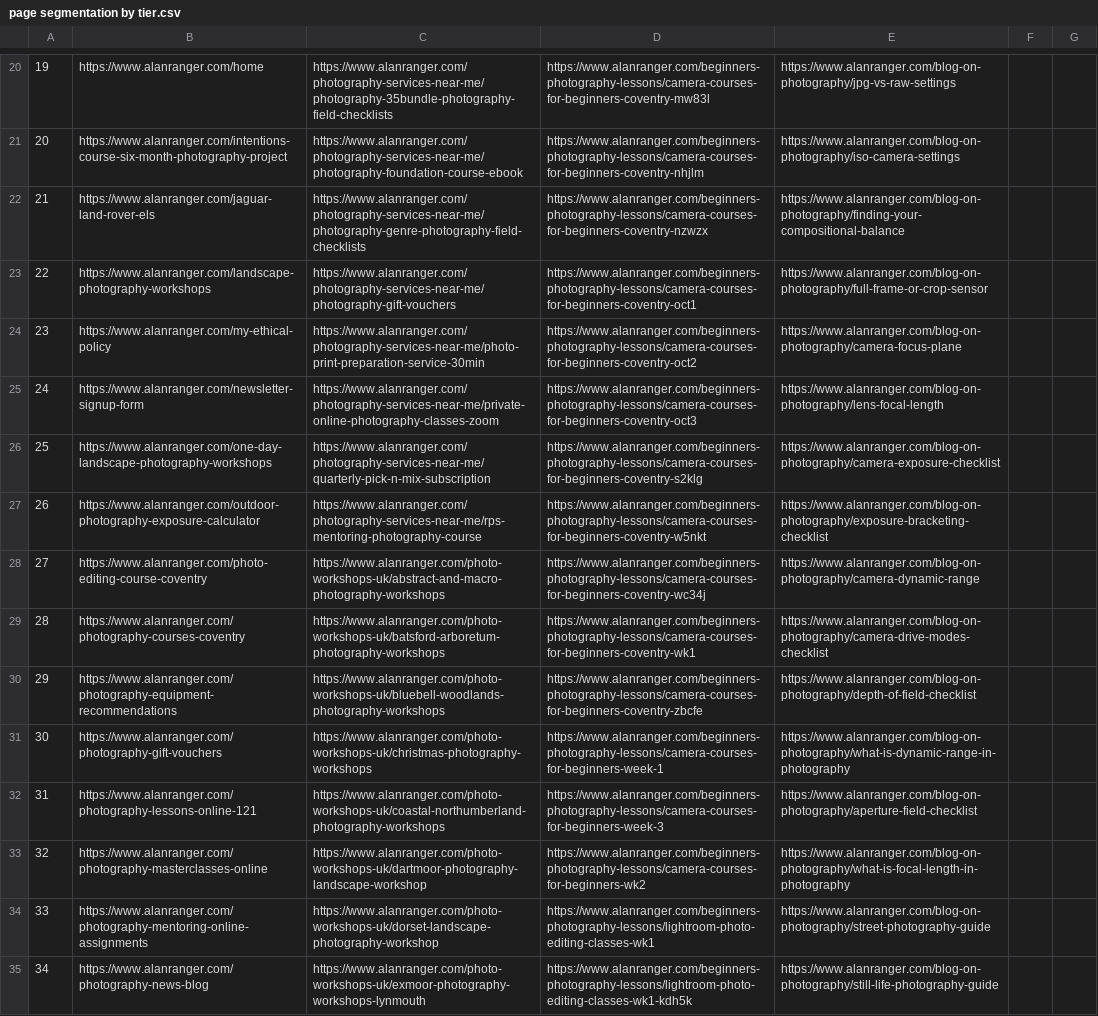
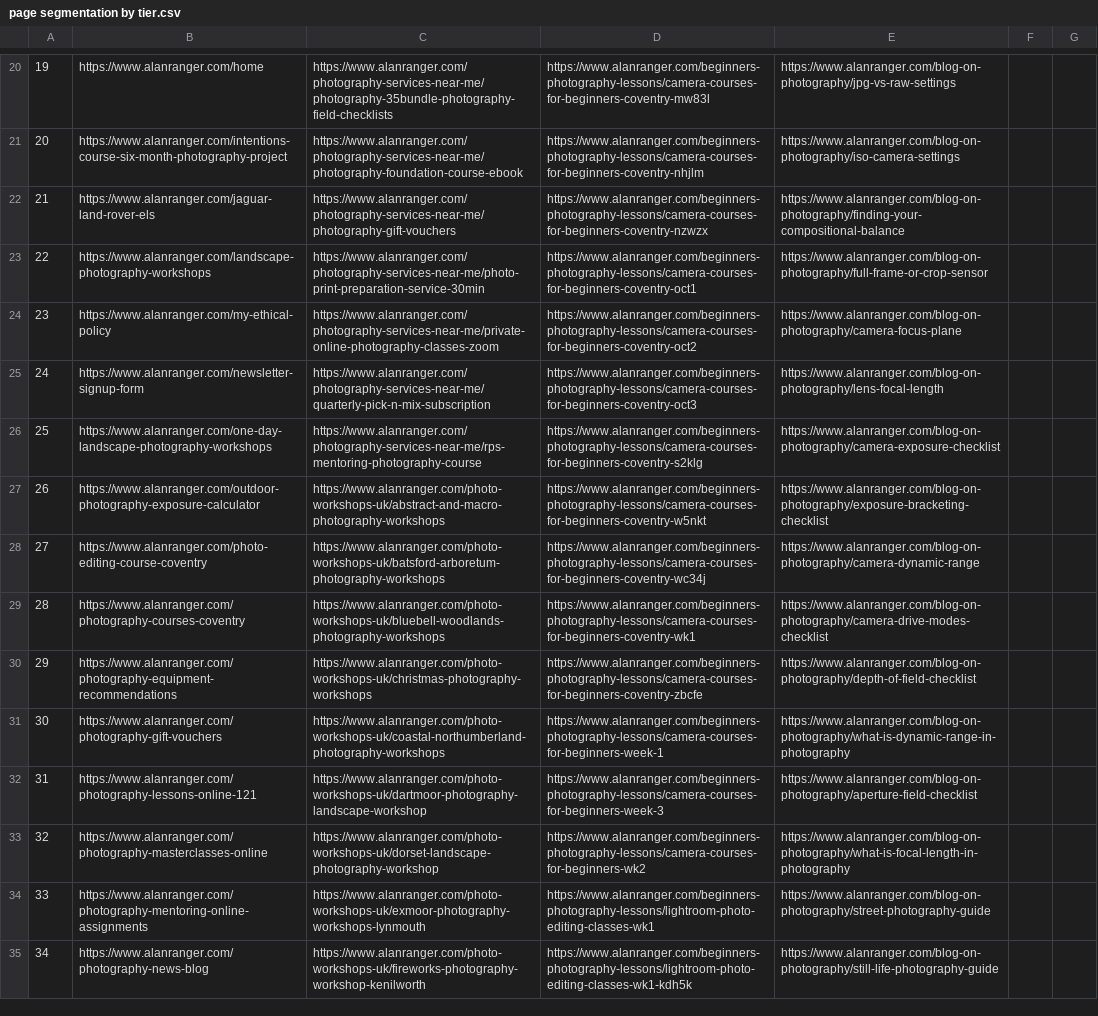
Before and after one commit to alanranger/alan-shared-resources, a CSV file: csv/page segmentation by tier.csv, drawn as a sheet; only a part is shown, gaps mark what is left out; the diff covers the shown part only; the diff names each change by its address in the sheet, - before the commit and + after, or states it on an @@ line.

```diff
--- a/csv/page segmentation by tier.csv
+++ b/csv/page segmentation by tier.csv
-C22: https://www.alanranger.com/photography-services-near-me/photography-genre-photography-field-checklists
+C22: https://www.alanranger.com/photography-services-near-me/photography-gift-vouchers
-C23: https://www.alanranger.com/photography-services-near-me/photography-gift-vouchers
+C23: https://www.alanranger.com/photography-services-near-me/photo-print-preparation-service-30min
-C24: https://www.alanranger.com/photography-services-near-me/photo-print-preparation-service-30min
+C24: https://www.alanranger.com/photography-services-near-me/private-online-photography-classes-zoom
-C25: https://www.alanranger.com/photography-services-near-me/private-online-photography-classes-zoom
+C25: https://www.alanranger.com/photography-services-near-me/quarterly-pick-n-mix-subscription
-C26: https://www.alanranger.com/photography-services-near-me/quarterly-pick-n-mix-subscription
+C26: https://www.alanranger.com/photography-services-near-me/rps-mentoring-photography-course
-C27: https://www.alanranger.com/photography-services-near-me/rps-mentoring-photography-course
+C27: https://www.alanranger.com/photo-workshops-uk/abstract-and-macro-photography-workshops
-C28: https://www.alanranger.com/photo-workshops-uk/abstract-and-macro-photography-workshops
+C28: https://www.alanranger.com/photo-workshops-uk/batsford-arboretum-photography-workshops
-C29: https://www.alanranger.com/photo-workshops-uk/batsford-arboretum-photography-workshops
+C29: https://www.alanranger.com/photo-workshops-uk/bluebell-woodlands-photography-workshops
-C30: https://www.alanranger.com/photo-workshops-uk/bluebell-woodlands-photography-workshops
+C30: https://www.alanranger.com/photo-workshops-uk/christmas-photography-workshops
-C31: https://www.alanranger.com/photo-workshops-uk/christmas-photography-workshops
+C31: https://www.alanranger.com/photo-workshops-uk/coastal-northumberland-photography-workshops
-C32: https://www.alanranger.com/photo-workshops-uk/coastal-northumberland-photography-workshops
+C32: https://www.alanranger.com/photo-workshops-uk/dartmoor-photography-landscape-workshop
-C33: https://www.alanranger.com/photo-workshops-uk/dartmoor-photography-landscape-workshop
+C33: https://www.alanranger.com/photo-workshops-uk/dorset-landscape-photography-workshop
-C34: https://www.alanranger.com/photo-workshops-uk/dorset-landscape-photography-workshop
+C34: https://www.alanranger.com/photo-workshops-uk/exmoor-photography-workshops-lynmouth
-C35: https://www.alanranger.com/photo-workshops-uk/exmoor-photography-workshops-lynmouth
+C35: https://www.alanranger.com/photo-workshops-uk/fireworks-photography-workshop-kenilworth
```
Also changed, not shown: 30 edited cells elsewhere in this file, csv/06-site-urls.csv.
